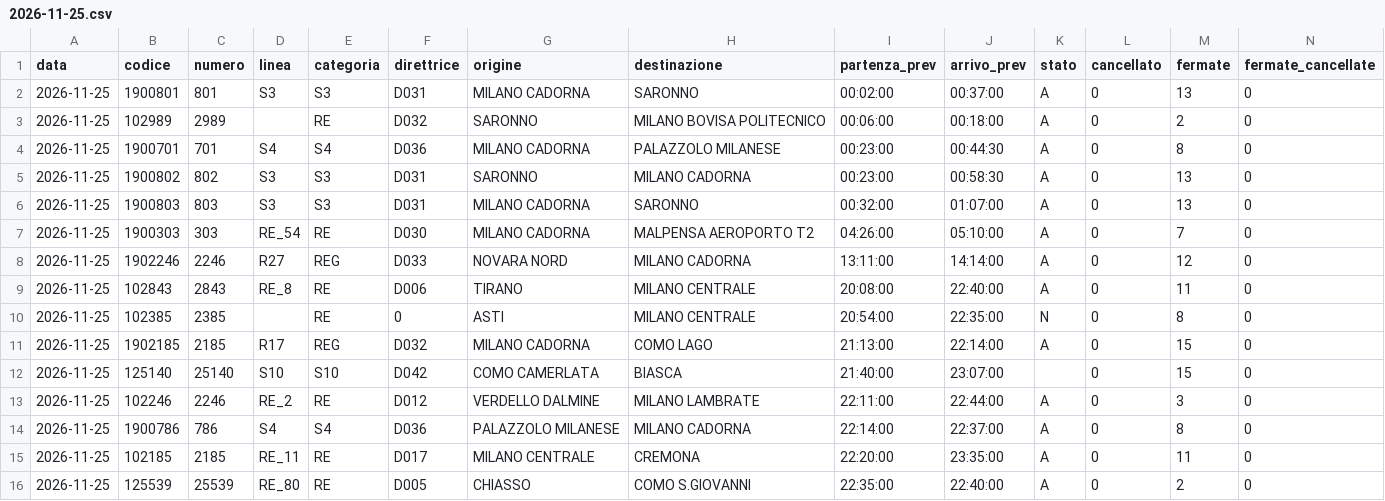
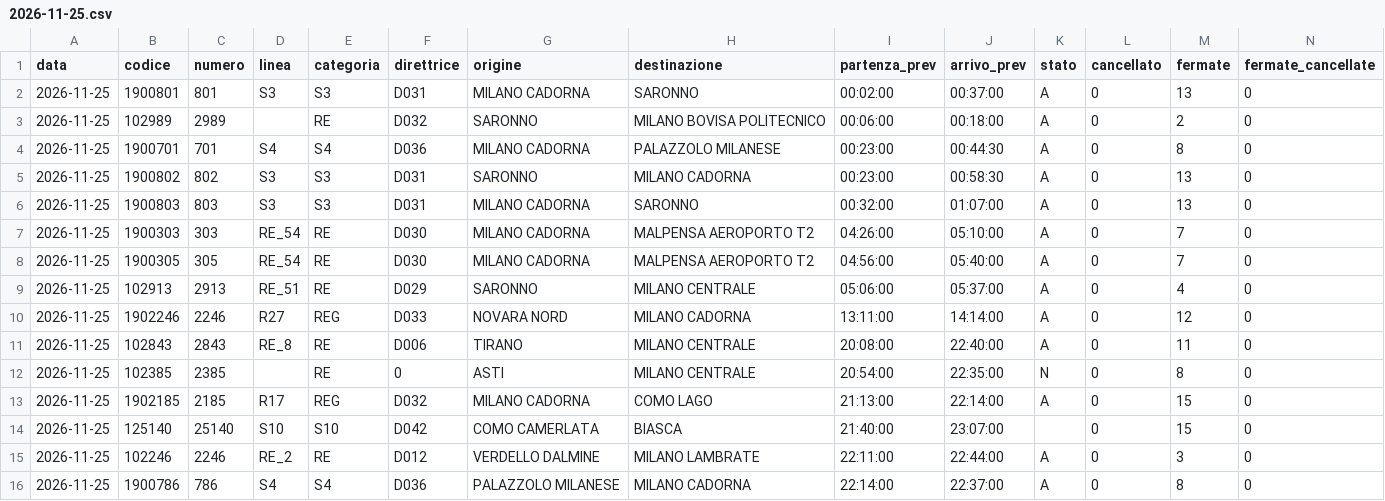
Before and after one commit to Easyinve/trenord-ritardi, a CSV file: archivio/2026-11-25.csv, drawn as a sheet; only a part is shown; the shorter side is filled out with more unchanged rows; rows hold the shown columns only; the diff names each change by its address in the sheet, - before the commit and + after, or states it on an @@ line.

```diff
--- a/archivio/2026-11-25.csv
+++ b/archivio/2026-11-25.csv
+row 8: 2026-11-25 | 1900305 | 305 | RE_54 | RE | D030 | MILANO CADORNA | MALPENSA AEROPORTO T2 | 04:56:00 | 05:40:00 | A | 0 | 7 | 0
+row 9: 2026-11-25 | 102913 | 2913 | RE_51 | RE | D029 | SARONNO | MILANO CENTRALE | 05:06:00 | 05:37:00 | A | 0 | 4 | 0
```
Also changed, not shown: archivio/mensile.csv, archivio/riepilogo.csv.
